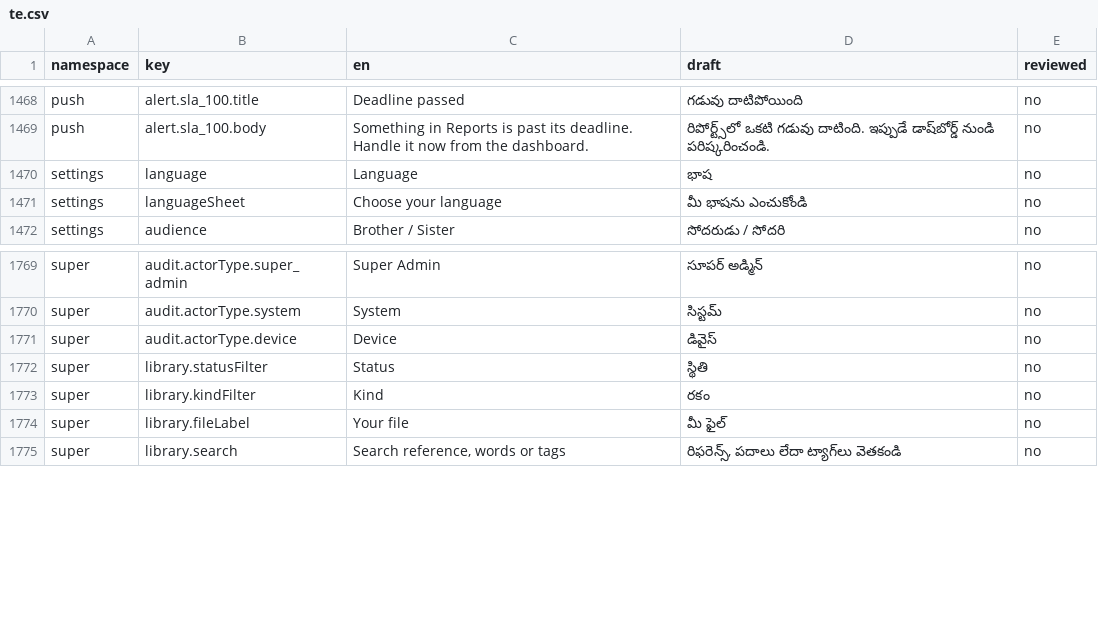
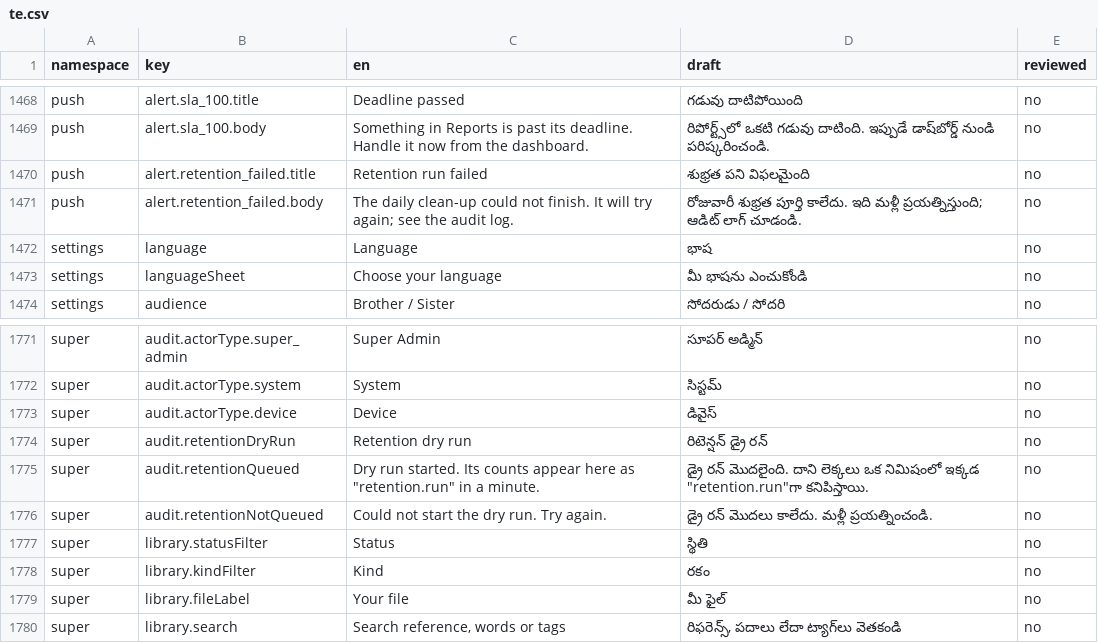
Before and after one commit to syedtalha88/Al-Masjid, a CSV file: packages/i18n/review/te.csv, drawn as a sheet; only a part is shown, gaps mark what is left out; the diff names each change by its address in the sheet, - before the commit and + after, or states it on an @@ line.

```diff
--- a/packages/i18n/review/te.csv
+++ b/packages/i18n/review/te.csv
+row 1470: push | alert.retention_failed.title | Retention run failed | శుభ్రత పని విఫలమైంది | no
+row 1471: push | alert.retention_failed.body | The daily clean-up could not finish. It will try again; see the audit log. | రోజువారీ శుభ్రత పూర్తి కాలేదు. ఇది మళ్లీ ప్రయత్నిస్తుంది; ఆడిట్ లాగ్ చూడండి. | no
+row 1774: super | audit.retentionDryRun | Retention dry run | రిటెన్షన్ డ్రై రన్ | no
+row 1775: super | audit.retentionQueued | Dry run started. Its counts appear here as "retention.run" in a minute. | డ్రై రన్ మొదలైంది. దాని లెక్కలు ఒక నిమిషంలో ఇక్కడ "retention.run"గా కనిపిస్తాయి. | no
+row 1776: super | audit.retentionNotQueued | Could not start the dry run. Try again. | డ్రై రన్ మొదలు కాలేదు. మళ్లీ ప్రయత్నించండి. | no
```
Also changed, not shown: packages/i18n/review/hi.csv, packages/i18n/review/ur.csv, 32 other files.
